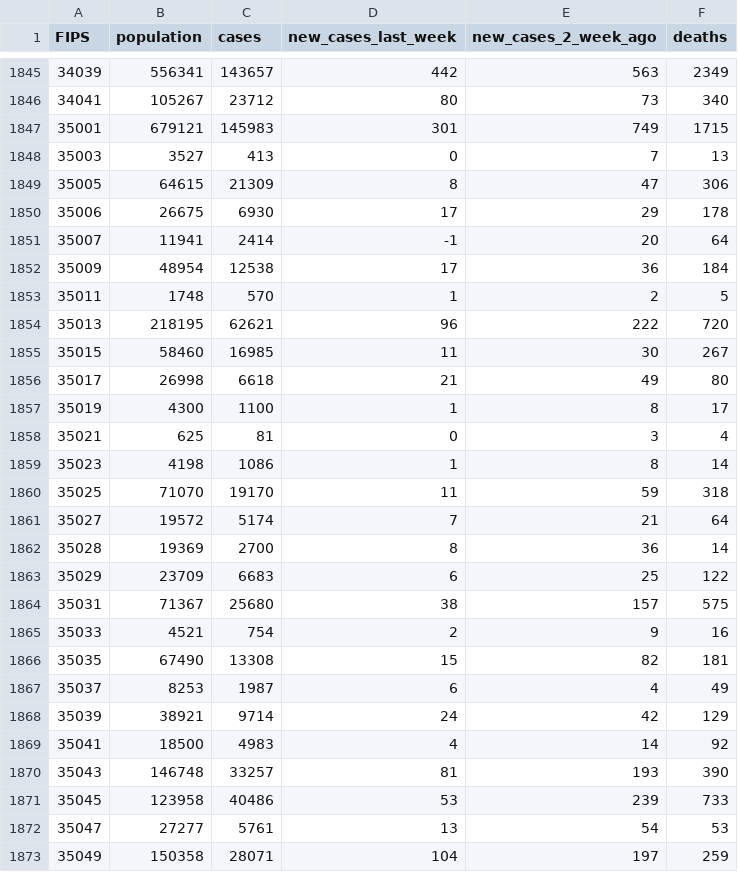
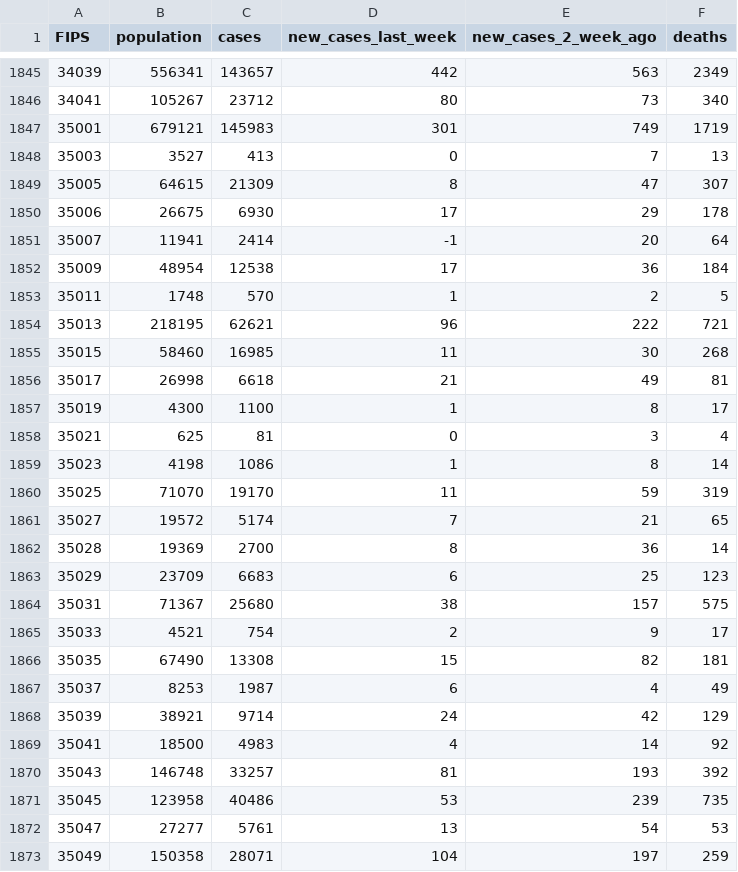
Before and after one commit to shiruken/covid, a CSV file: docs/data.csv, drawn as a sheet; only a part is shown, gaps mark what is left out; the diff covers the shown part only.

```diff
--- a/docs/data.csv
+++ b/docs/data.csv
@@ -1846,5 +1846,5 @@ FIPS,population,cases,new_cases_last_week,new_cases_2_week_ago,deaths
 34041,105267,23712,80,73,340
-35001,679121,145983,301,749,1715
+35001,679121,145983,301,749,1719
 35003,3527,413,0,7,13
-35005,64615,21309,8,47,306
+35005,64615,21309,8,47,307
 35006,26675,6930,17,29,178
@@ -1853,5 +1853,5 @@ FIPS,population,cases,new_cases_last_week,new_cases_2_week_ago,deaths
 35011,1748,570,1,2,5
-35013,218195,62621,96,222,720
-35015,58460,16985,11,30,267
-35017,26998,6618,21,49,80
+35013,218195,62621,96,222,721
+35015,58460,16985,11,30,268
+35017,26998,6618,21,49,81
 35019,4300,1100,1,8,17
@@ -1859,8 +1859,8 @@ FIPS,population,cases,new_cases_last_week,new_cases_2_week_ago,deaths
 35023,4198,1086,1,8,14
-35025,71070,19170,11,59,318
-35027,19572,5174,7,21,64
+35025,71070,19170,11,59,319
+35027,19572,5174,7,21,65
 35028,19369,2700,8,36,14
-35029,23709,6683,6,25,122
+35029,23709,6683,6,25,123
 35031,71367,25680,38,157,575
-35033,4521,754,2,9,16
+35033,4521,754,2,9,17
 35035,67490,13308,15,82,181
@@ -1869,4 +1869,4 @@ FIPS,population,cases,new_cases_last_week,new_cases_2_week_ago,deaths
 35041,18500,4983,4,14,92
-35043,146748,33257,81,193,390
-35045,123958,40486,53,239,733
+35043,146748,33257,81,193,392
+35045,123958,40486,53,239,735
 35047,27277,5761,13,54,53
```
Also changed, not shown: 29 edited cells elsewhere in this file.
